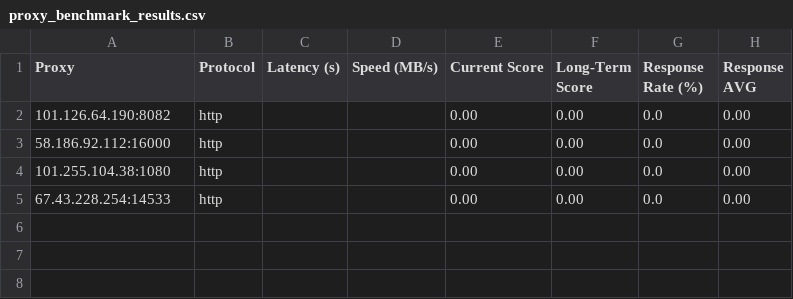
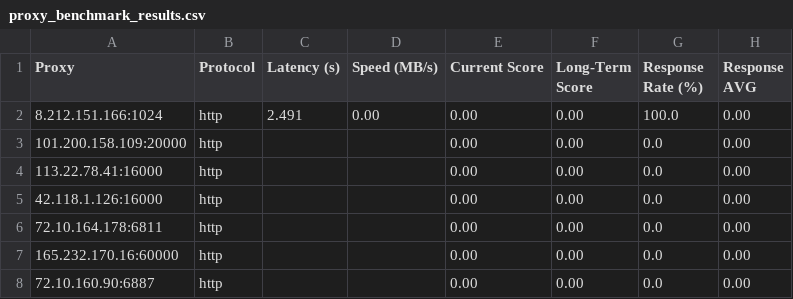
Before and after one commit to MuRongPIG/Proxy-Master, a CSV file: Output/proxy_benchmark_results.csv, drawn as a sheet.

```diff
--- a/Output/proxy_benchmark_results.csv
+++ b/Output/proxy_benchmark_results.csv
@@ -1,5 +1,8 @@
 Proxy,Protocol,Latency (s),Speed (MB/s),Current Score,Long-Term Score,Response Rate (%),Response AVG
-101.126.64.190:8082,http,,,0.00,0.00,0.0,0.00
-58.186.92.112:16000,http,,,0.00,0.00,0.0,0.00
-101.255.104.38:1080,http,,,0.00,0.00,0.0,0.00
-67.43.228.254:14533,http,,,0.00,0.00,0.0,0.00
+8.212.151.166:1024,http,2.491,0.00,0.00,0.00,100.0,0.00
+101.200.158.109:20000,http,,,0.00,0.00,0.0,0.00
+113.22.78.41:16000,http,,,0.00,0.00,0.0,0.00
+42.118.1.126:16000,http,,,0.00,0.00,0.0,0.00
+72.10.164.178:6811,http,,,0.00,0.00,0.0,0.00
+165.232.170.16:60000,http,,,0.00,0.00,0.0,0.00
+72.10.160.90:6887,http,,,0.00,0.00,0.0,0.00
```
Also changed, not shown: Output/proxy_history.csv, 4 other files.
